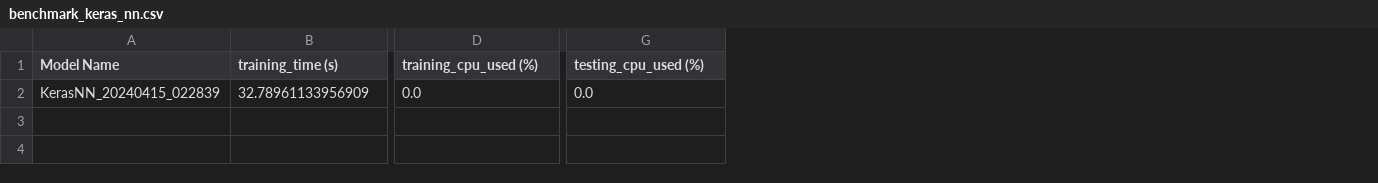
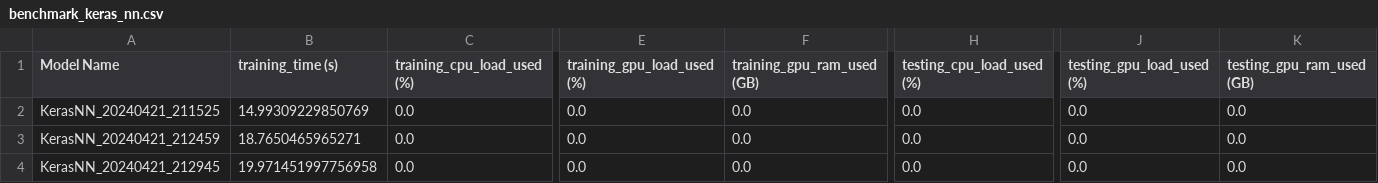
Before and after one commit to DinuGeorge0019/GeneticDisorderBenchmark, a CSV file: __output/benchmark_keras_nn/benchmark_keras_nn.csv, drawn as a sheet; only a part is shown, gaps mark what is left out; addresses are those after the commit; rows hold the shown columns only; the diff covers the shown part only; the diff names each change by its address in the sheet, - before the commit and + after, or states it on an @@ line.

```diff
--- a/__output/benchmark_keras_nn/benchmark_keras_nn.csv
+++ b/__output/benchmark_keras_nn/benchmark_keras_nn.csv
+column C (training_cpu_load_used (%)), row 3: 0.0
+column F (training_gpu_ram_used (GB)), row 3: 0.0
+column H (testing_cpu_load_used (%)), row 3: 0.0
+column K (testing_gpu_ram_used (GB)), row 3: 0.0
-E1: training_cpu_used (%)
+E1: training_gpu_load_used (%)
-J1: testing_cpu_used (%)
+J1: testing_gpu_load_used (%)
+row 2: KerasNN_20240421_211525 | 14.99309229850769 | 0.0 | 0.0 | 0.0 | 0.0 | 0.0 | 0.0
-A3 (Model Name): KerasNN_20240415_022839
+A3 (Model Name): KerasNN_20240421_212459
-B3 (training_time (s)): 32.78961133956909
+B3 (training_time (s)): 18.7650465965271
+row 4: KerasNN_20240421_212945 | 19.971451997756958 | 0.0 | 0.0 | 0.0 | 0.0 | 0.0 | 0.0
```
Also changed, not shown: 3 edited cells elsewhere in this file, __output/benchmark_decision_trees/benchmark_decision_trees.csv, 8 other files.
